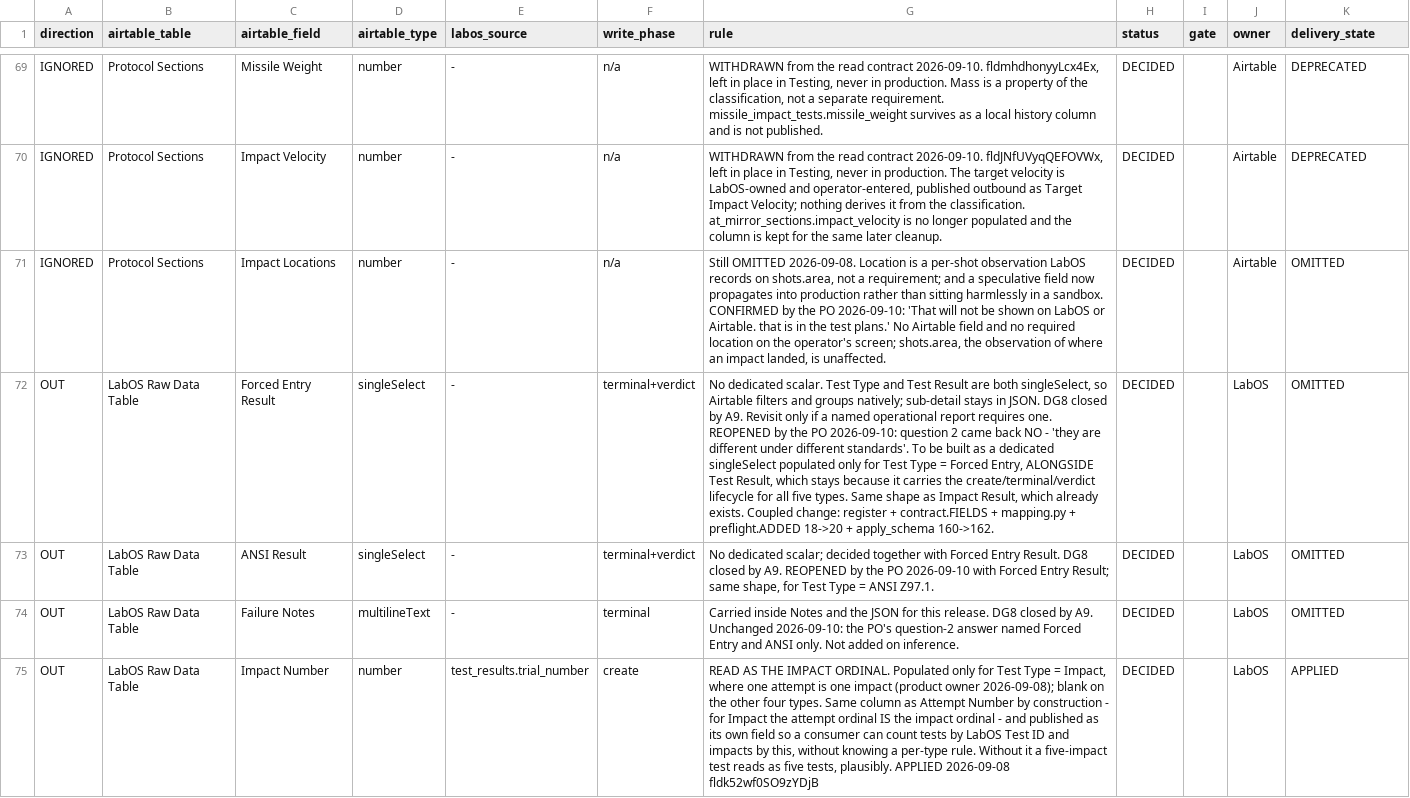
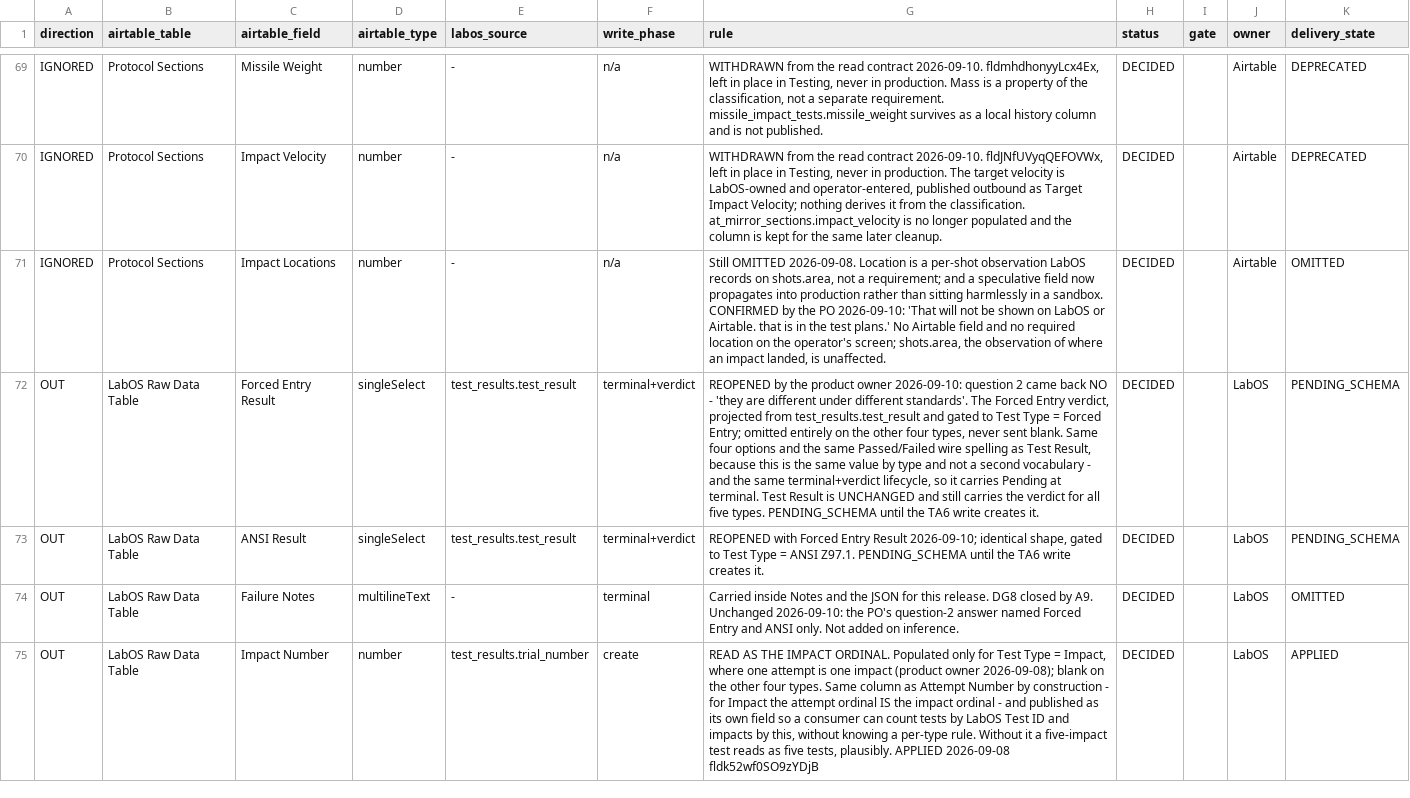
Before and after one commit to amr-kasem/ifet-firmware, a CSV file: docs/labos-airtable/contract/field-register.csv, drawn as a sheet; only a part is shown, gaps mark what is left out; the diff names each change by its address in the sheet, - before the commit and + after, or states it on an @@ line.

```diff
--- a/docs/labos-airtable/contract/field-register.csv
+++ b/docs/labos-airtable/contract/field-register.csv
-E72:E73 (labos_source): -
+E72:E73 (labos_source): test_results.test_result
-G72 (rule): No dedicated scalar. Test Type and Test Result are both singleSelect, so Airtable filters and groups natively; sub-detail stays in JSON. DG8 closed by A9. Revisit only if a named operational report requires one. REOPENED by the PO 2026-09-10: question 2 came back NO - 'they are different under different standards'. To be built as a dedicated singleSelect populated only for Test Type = Forced Entry, ALONGSIDE Test Result, which stays because it carries the create/terminal/verdict lifecycle for all five types. Same shape as Impact Result, which already exists. Coupled change: register + contract.FIELDS + mapping.py + preflight.ADDED 18->20 + apply_schema 160->162.
+G72 (rule): REOPENED by the product owner 2026-09-10: question 2 came back NO - 'they are different under different standards'. The Forced Entry verdict, projected from test_results.test_result and gated to Test Type = Forced Entry; omitted entirely on the other four types, never sent blank. Same four options and the same Passed/Failed wire spelling as Test Result, because this is the same value by type and not a second vocabulary - and the same terminal+verdict lifecycle, so it carries Pending at terminal. Test Result is UNCHANGED and still carries the verdict for all five types. PENDING_SCHEMA until the TA6 write creates it.
-K72:K73 (delivery_state): OMITTED
+K72:K73 (delivery_state): PENDING_SCHEMA
-G73 (rule): No dedicated scalar; decided together with Forced Entry Result. DG8 closed by A9. REOPENED by the PO 2026-09-10 with Forced Entry Result; same shape, for Test Type = ANSI Z97.1.
+G73 (rule): REOPENED with Forced Entry Result 2026-09-10; identical shape, gated to Test Type = ANSI Z97.1. PENDING_SCHEMA until the TA6 write creates it.
```
Also changed, not shown: 1 other file.
